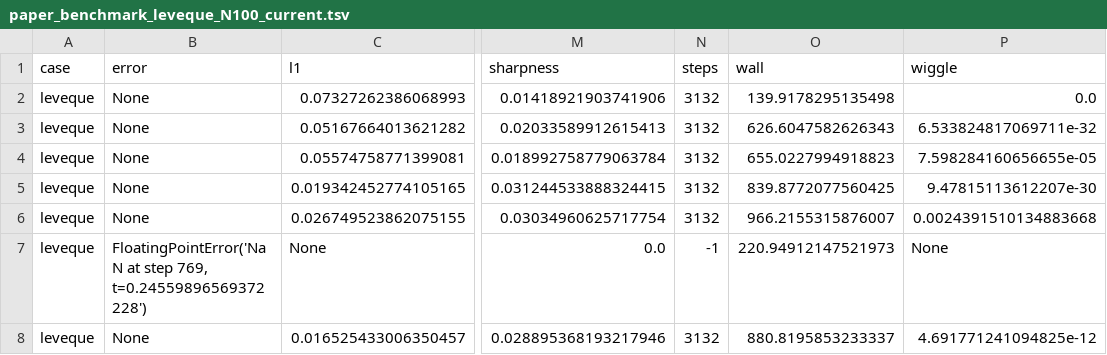
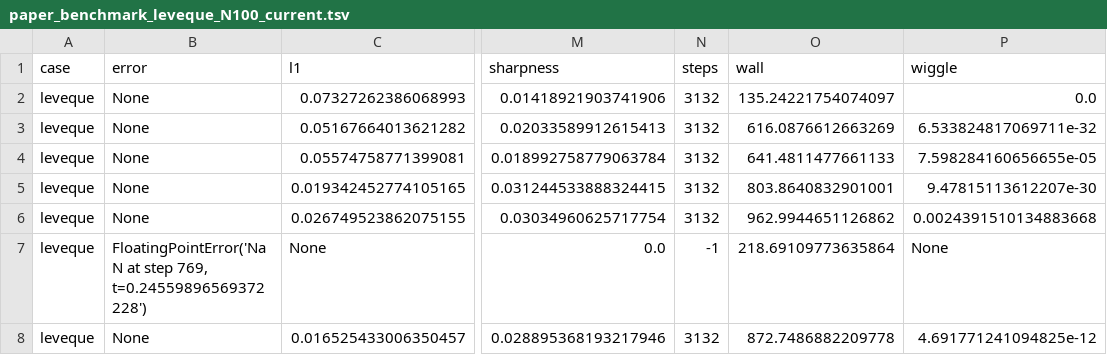
Before and after one commit to younglin90/claudeCFD, a TSV file: results/T-MLP-u/paper_benchmark_leveque_N100_current.tsv, drawn as a sheet; only a part is shown, gaps mark what is left out; the diff names each change by its address in the sheet, - before the commit and + after, or states it on an @@ line.

```diff
--- a/results/T-MLP-u/paper_benchmark_leveque_N100_current.tsv
+++ b/results/T-MLP-u/paper_benchmark_leveque_N100_current.tsv
-O2 (wall): 139.9178295135498
+O2 (wall): 135.24221754074097
-O3 (wall): 626.6047582626343
+O3 (wall): 616.0876612663269
-O4 (wall): 655.0227994918823
+O4 (wall): 641.4811477661133
-O5 (wall): 839.8772077560425
+O5 (wall): 803.8640832901001
-O6 (wall): 966.2155315876007
+O6 (wall): 962.9944651126862
-O7 (wall): 220.94912147521973
+O7 (wall): 218.69109773635864
-O8 (wall): 880.8195853233337
+O8 (wall): 872.7486882209778
```
Also changed, not shown: results/T-MLP-u/paper_benchmark_double_mach_tri_paper.tsv, results/T-MLP-u/paper_benchmark_mach3_step_tri_paper.tsv, 9 other files.
